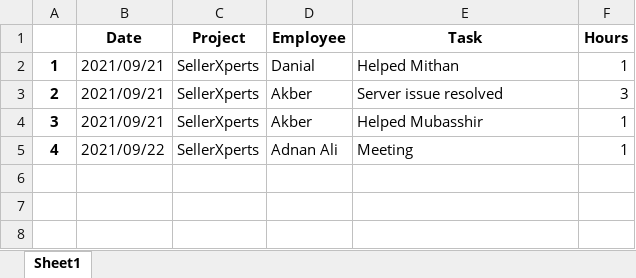
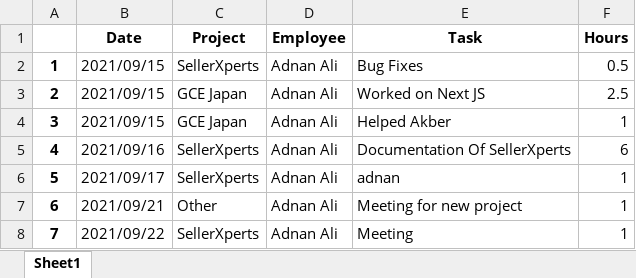
Before and after one commit to Daniyal45/Timesheet, an Excel workbook: server/reports/DATAFILE.xlsx, sheet Sheet1, drawn as a sheet; values as stored, in another font and other column widths than the file's, no borders; the diff names each change by its address in the sheet, - before the commit and + after, or states it on an @@ line.

```diff
--- a/server/reports/DATAFILE.xlsx (sheet Sheet1)
+++ b/server/reports/DATAFILE.xlsx (sheet Sheet1)
-B2:B4 (Date): 2021/09/21
+B2:B4 (Date): 2021/09/15
-D2 (Employee): Danial
+D2 (Employee): Adnan Ali
-E2 (Task): Helped Mithan
+E2 (Task): Bug Fixes
-F2 (Hours): 1
+F2 (Hours): 0.5
-C3:C4 (Project): SellerXperts
+C3:C4 (Project): GCE Japan
-D3:D4 (Employee): Akber
+D3:D4 (Employee): Adnan Ali
-E3 (Task): Server issue resolved
+E3 (Task): Worked on Next JS
-F3 (Hours): 3
+F3 (Hours): 2.5
-E4 (Task): Helped Mubasshir
+E4 (Task): Helped Akber
-B5 (Date): 2021/09/22
+B5 (Date): 2021/09/16
-E5 (Task): Meeting
+E5 (Task): Documentation Of SellerXperts
-F5 (Hours): 1
+F5 (Hours): 6
+row 6: 5 | 2021/09/17 | SellerXperts | Adnan Ali | adnan | 1
+row 7: 6 | 2021/09/21 | Other | Adnan Ali | Meeting for new project | 1
+row 8: 7 | 2021/09/22 | SellerXperts | Adnan Ali | Meeting | 1
```
Also changed, not shown: 8 other files.
